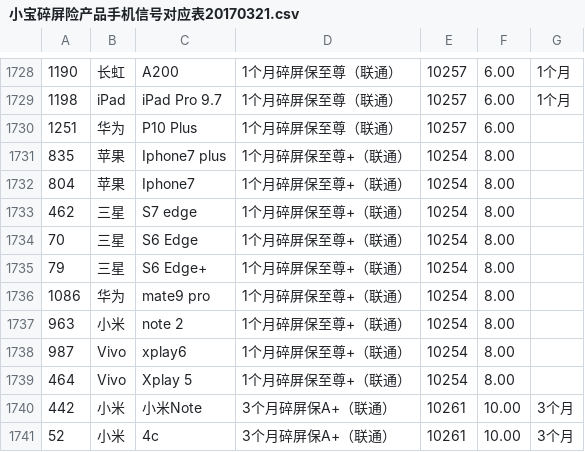
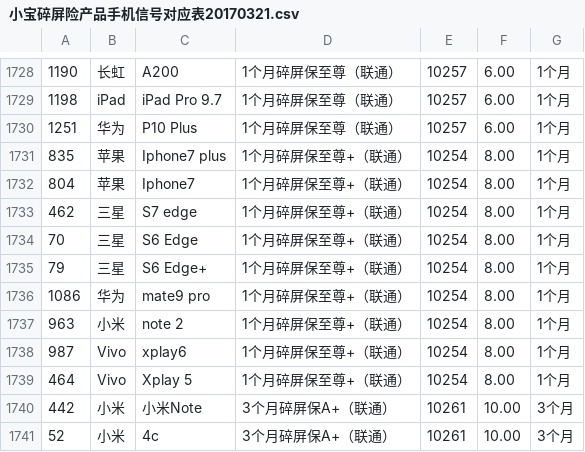
Before and after one commit to zeatul/poc, a CSV file: e-commerce/e-commerce-svp/src/main/resources/file/小宝碎屏险产品手机信号对应表20170321.csv, drawn as a sheet; only a part is shown, gaps mark what is left out.

```diff
--- a/e-commerce/e-commerce-svp/src/main/resources/file/小宝碎屏险产品手机信号对应表20170321.csv
+++ b/e-commerce/e-commerce-svp/src/main/resources/file/小宝碎屏险产品手机信号对应表20170321.csv
@@ -1729,12 +1729,12 @@
 1198,iPad,iPad Pro 9.7,1个月碎屏保至尊（联通）,10257,6.00,1个月,
-1251,华为,P10 Plus ,1个月碎屏保至尊（联通）,10257,6.00,,
-835,苹果,Iphone7 plus,1个月碎屏保至尊+（联通）,10254,8.00,,
-804,苹果,Iphone7,1个月碎屏保至尊+（联通）,10254,8.00,,
-462,三星,S7 edge ,1个月碎屏保至尊+（联通）,10254,8.00,,
-70,三星,S6 Edge,1个月碎屏保至尊+（联通）,10254,8.00,,
-79,三星,S6 Edge+,1个月碎屏保至尊+（联通）,10254,8.00,,
-1086,华为,mate9 pro,1个月碎屏保至尊+（联通）,10254,8.00,,
-963,小米,note 2,1个月碎屏保至尊+（联通）,10254,8.00,,
-987,Vivo,xplay6,1个月碎屏保至尊+（联通）,10254,8.00,,
-464,Vivo,Xplay 5,1个月碎屏保至尊+（联通）,10254,8.00,,
+1251,华为,P10 Plus ,1个月碎屏保至尊（联通）,10257,6.00,1个月,
+835,苹果,Iphone7 plus,1个月碎屏保至尊+（联通）,10254,8.00,1个月,
+804,苹果,Iphone7,1个月碎屏保至尊+（联通）,10254,8.00,1个月,
+462,三星,S7 edge ,1个月碎屏保至尊+（联通）,10254,8.00,1个月,
+70,三星,S6 Edge,1个月碎屏保至尊+（联通）,10254,8.00,1个月,
+79,三星,S6 Edge+,1个月碎屏保至尊+（联通）,10254,8.00,1个月,
+1086,华为,mate9 pro,1个月碎屏保至尊+（联通）,10254,8.00,1个月,
+963,小米,note 2,1个月碎屏保至尊+（联通）,10254,8.00,1个月,
+987,Vivo,xplay6,1个月碎屏保至尊+（联通）,10254,8.00,1个月,
+464,Vivo,Xplay 5,1个月碎屏保至尊+（联通）,10254,8.00,1个月,
 442,小米,小米Note,3个月碎屏保A+（联通）,10261,10.00,3个月,
```
Also changed, not shown: 17 other files.
